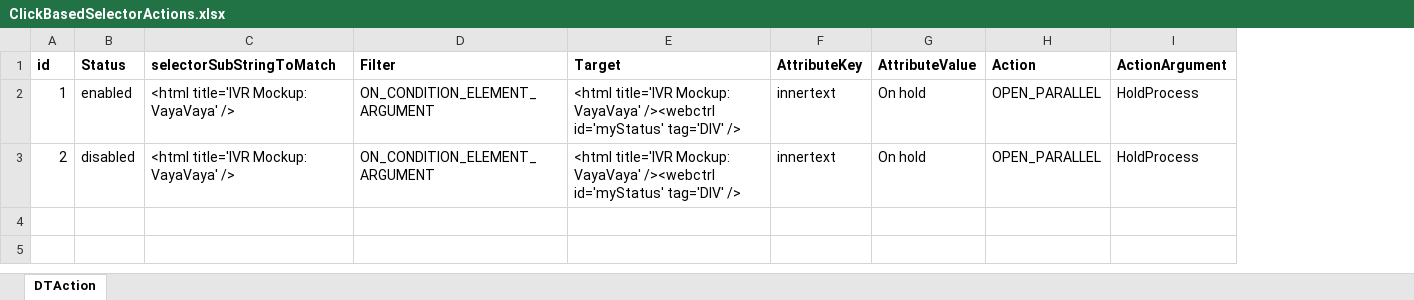
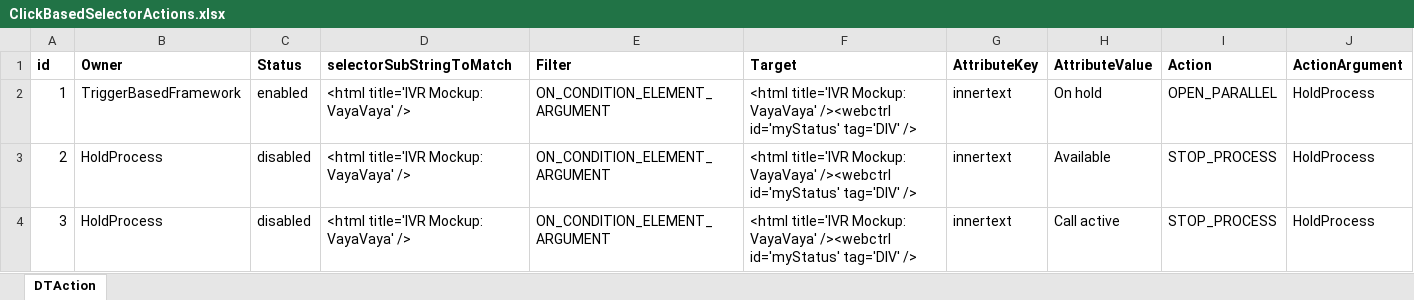
Before and after one commit to fc205/TriggerBasedFramework, an Excel workbook: ClickBasedSelectorActions.xlsx, sheet DTAction, drawn as a sheet; values as stored, in another font and other column widths than the file's, no borders; addresses are those after the commit; the diff names each change by its address in the sheet, - before the commit and + after, or states it on an @@ line.

```diff
--- a/ClickBasedSelectorActions.xlsx (sheet DTAction)
+++ b/ClickBasedSelectorActions.xlsx (sheet DTAction)
+column B (Owner), rows 2-3: TriggerBasedFramework | HoldProcess
-H3 (AttributeValue): On hold
+H3 (AttributeValue): Available
-I3 (Action): OPEN_PARALLEL
+I3 (Action): STOP_PROCESS
+row 4: 3 | HoldProcess | disabled | <html title='IVR Mockup: VayaVaya' /> | ON_CONDITION_ELEMENT_ARGUMENT | <html title='IVR Mockup: VayaVaya' /><webctrl id='myStatus' tag='DIV' /> | innertext | Call active | STOP_PROCESS | HoldProcess
```
Also changed, not shown: 5 other files.
